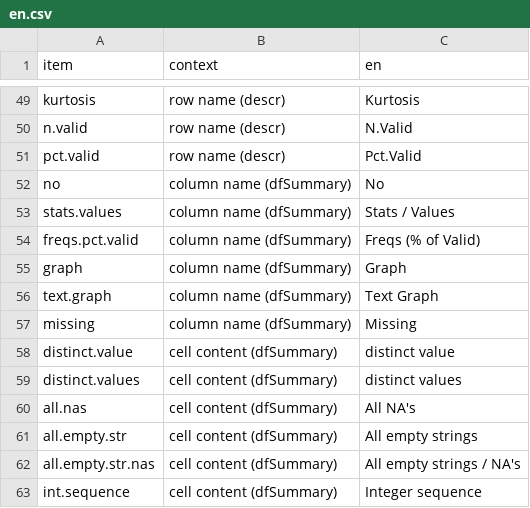
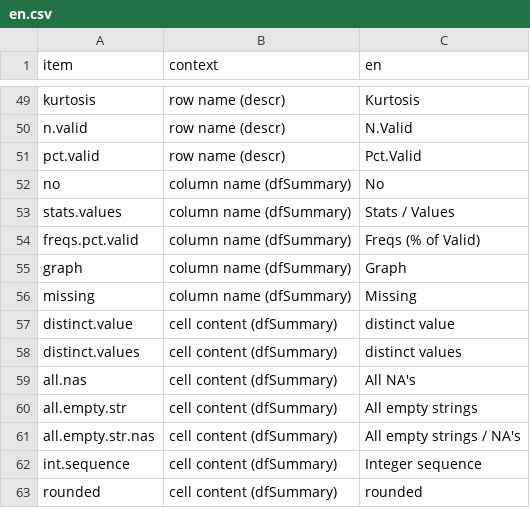
Before and after one commit to dcomtois/summarytools, a CSV file: translations/en.csv, drawn as a sheet; only a part is shown, gaps mark what is left out; the shorter side is filled out with more unchanged rows.

```diff
--- a/translations/en.csv
+++ b/translations/en.csv
@@ -55,3 +55,2 @@ freqs.pct.valid      ,column name (dfSummary)         ,Freqs (% of Valid)
 graph                ,column name (dfSummary)         ,Graph
-text.graph           ,column name (dfSummary)         ,Text Graph
 missing              ,column name (dfSummary)         ,Missing
```
Also changed, not shown: translations/fr.csv, translations/language_template.csv, 2 other files.
